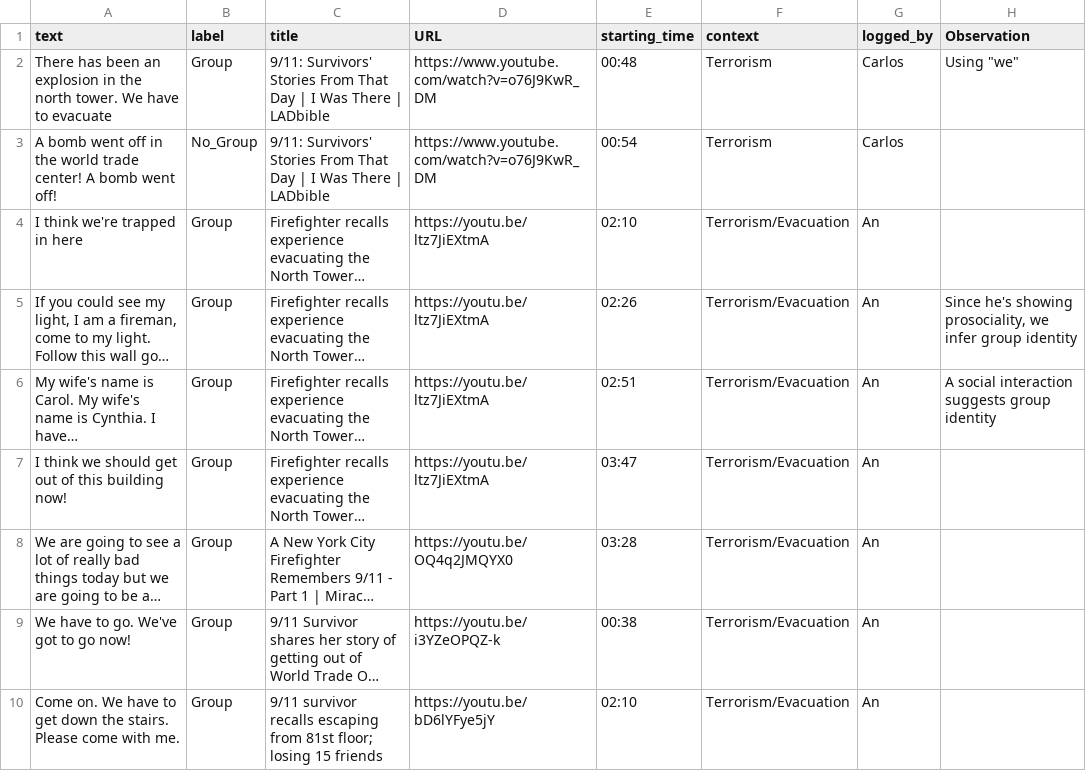
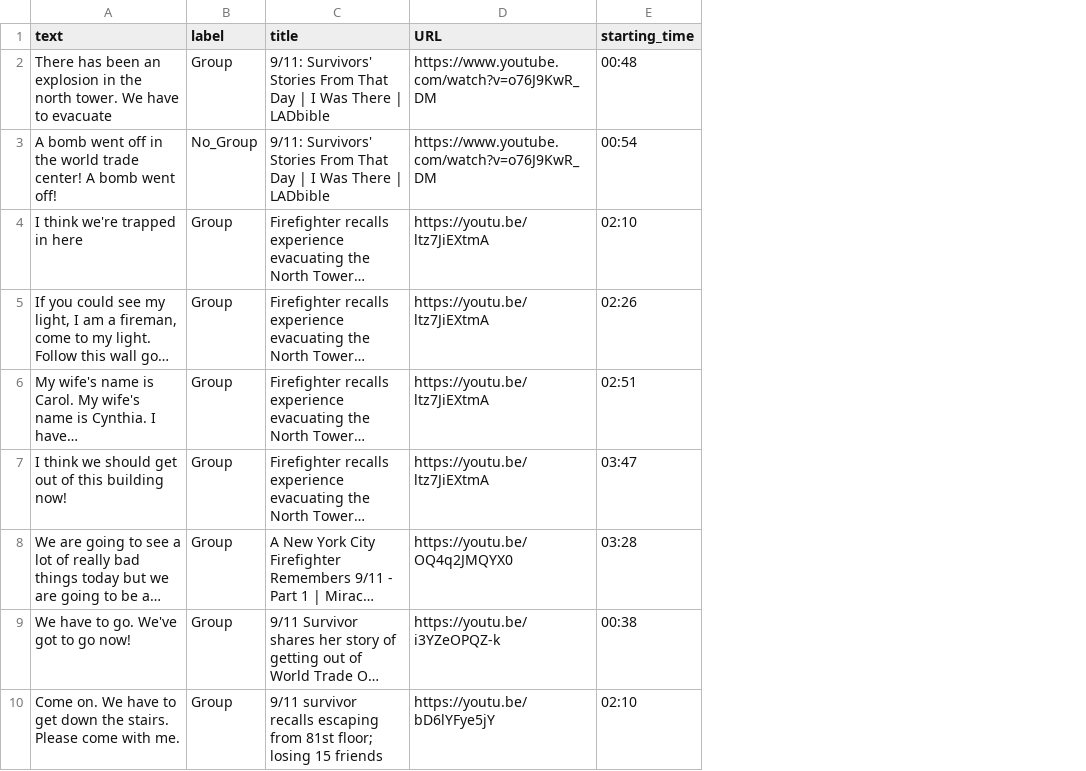
Before and after one commit to harel-coffee/wdywfm-adaptive-robot-auto, a CSV file: data/emergency_interactions.csv, drawn as a sheet; only a part is shown; long unchanged cells end in …; the diff names each change by its address in the sheet, - before the commit and + after, or states it on an @@ line.

Commit message:
Updating oral expression data

```diff
--- a/data/emergency_interactions.csv
+++ b/data/emergency_interactions.csv
-column F (context), rows 2-10: Terrorism | Terrorism | Terrorism/Evacuation | Terrorism/Evacuation | Terrorism/Evacuation | Terrorism/Evacuation | Terrorism/Evacuation | Terrorism/Evacuation | Terrorism/Evacuation
-column G (logged_by), rows 2-10: Carlos | Carlos | An | An | An | An | An | An | An
-column H (Observation), rows 2-6: Using "we" |  |  | Since he's showing prosociality, we infer group identity | A social interaction suggests group identity
```
